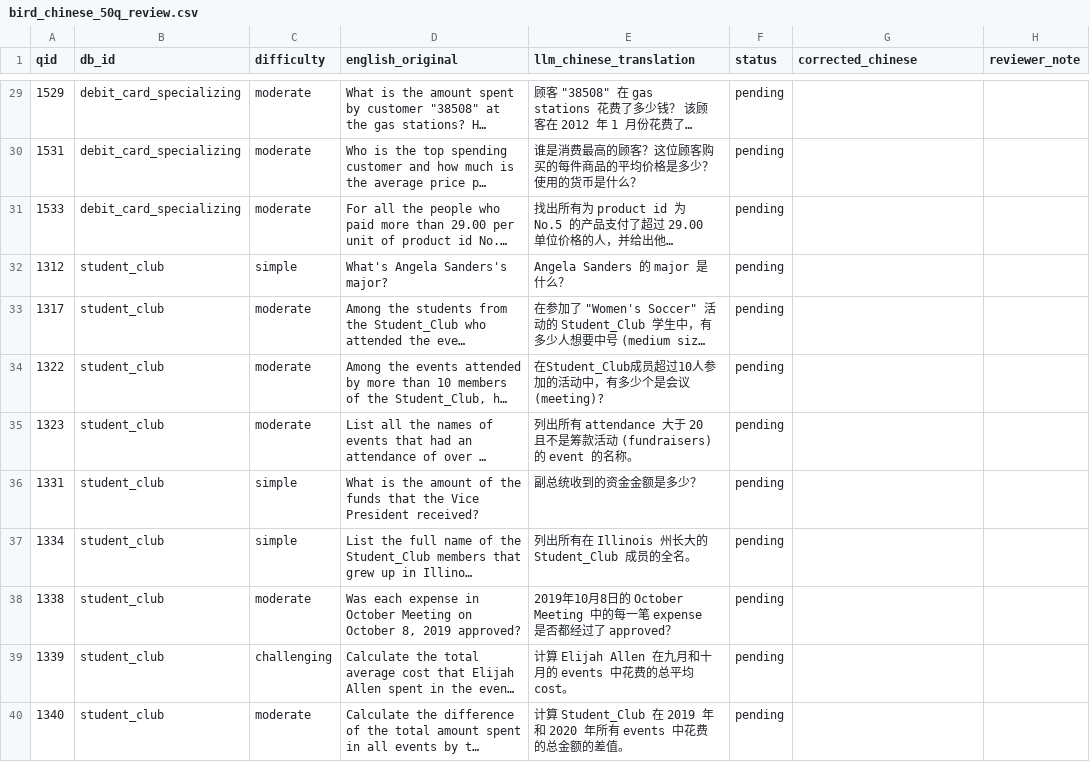
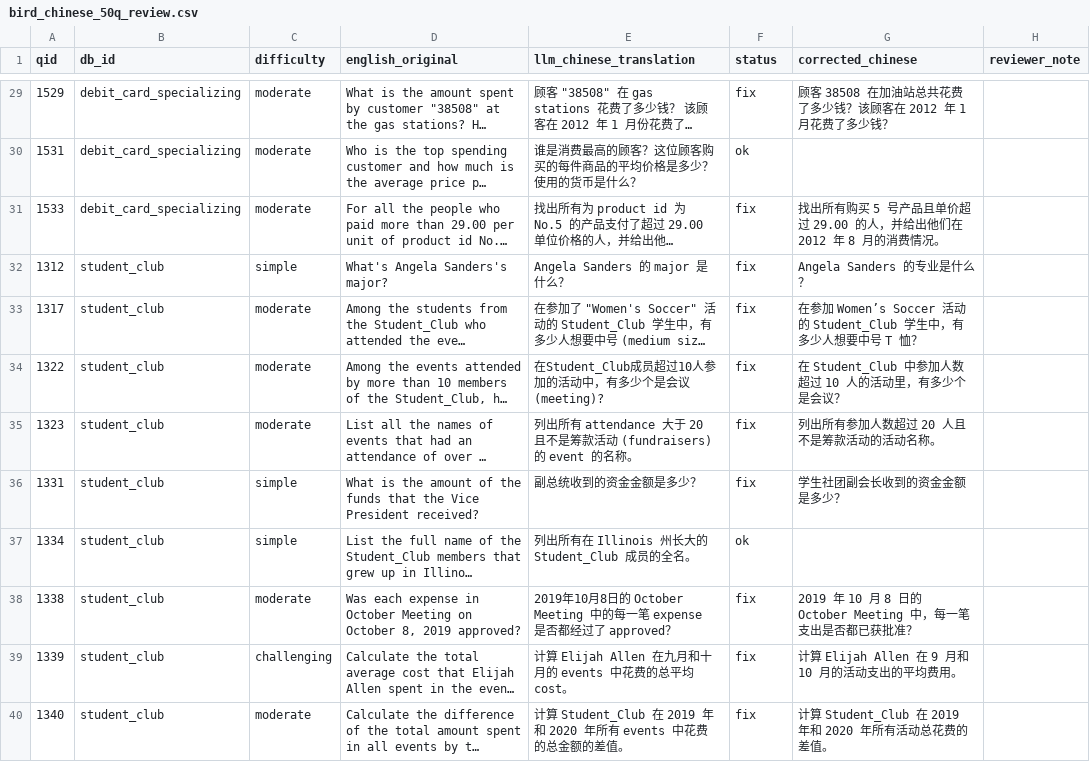
Before and after one commit to zhouning/gisdataagent, a CSV file: benchmarks/bird_chinese_50q_review.csv, drawn as a sheet; only a part is shown, gaps mark what is left out; long unchanged cells end in …; the diff covers the shown part only; the diff names each change by its address in the sheet, - before the commit and + after, or states it on an @@ line.

```diff
--- a/benchmarks/bird_chinese_50q_review.csv
+++ b/benchmarks/bird_chinese_50q_review.csv
-F29 (status): pending
+F29 (status): fix
-G29 (corrected_chinese): (empty)
+G29 (corrected_chinese): 顾客 38508 在加油站总共花费了多少钱？该顾客在 2012 年 1 月花费了多少钱？
-F30 (status): pending
+F30 (status): ok
-F31:F36 (status): pending
+F31:F36 (status): fix
-G31 (corrected_chinese): (empty)
+G31 (corrected_chinese): 找出所有购买 5 号产品且单价超过 29.00 的人，并给出他们在 2012 年 8 月的消费情况。
-G32 (corrected_chinese): (empty)
+G32 (corrected_chinese): Angela Sanders 的专业是什么？
-G33 (corrected_chinese): (empty)
+G33 (corrected_chinese): 在参加 Women’s Soccer 活动的 Student_Club 学生中，有多少人想要中号 T 恤？
-G34 (corrected_chinese): (empty)
+G34 (corrected_chinese): 在 Student_Club 中参加人数超过 10 人的活动里，有多少个是会议？
-G35 (corrected_chinese): (empty)
+G35 (corrected_chinese): 列出所有参加人数超过 20 人且不是筹款活动的活动名称。
-G36 (corrected_chinese): (empty)
+G36 (corrected_chinese): 学生社团副会长收到的资金金额是多少？
-F37 (status): pending
+F37 (status): ok
-F38:F40 (status): pending
+F38:F40 (status): fix
-G38 (corrected_chinese): (empty)
+G38 (corrected_chinese): 2019 年 10 月 8 日的 October Meeting 中，每一笔支出是否都已获批准？
-G39 (corrected_chinese): (empty)
+G39 (corrected_chinese): 计算 Elijah Allen 在 9 月和 10 月的活动支出的平均费用。
-G40 (corrected_chinese): (empty)
+G40 (corrected_chinese): 计算 Student_Club 在 2019 年和 2020 年所有活动总花费的差值。
```
Also changed, not shown: 60 edited cells elsewhere in this file, 2 other files.
